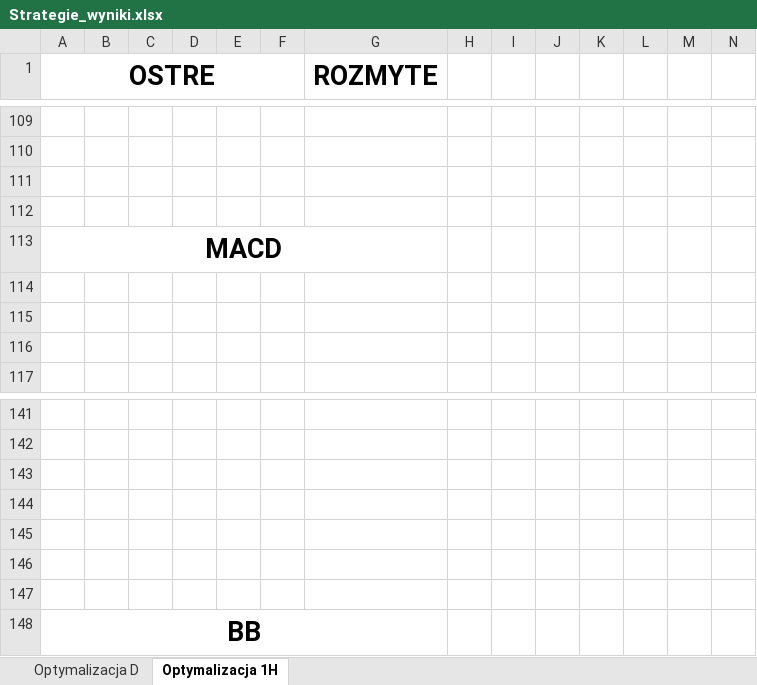
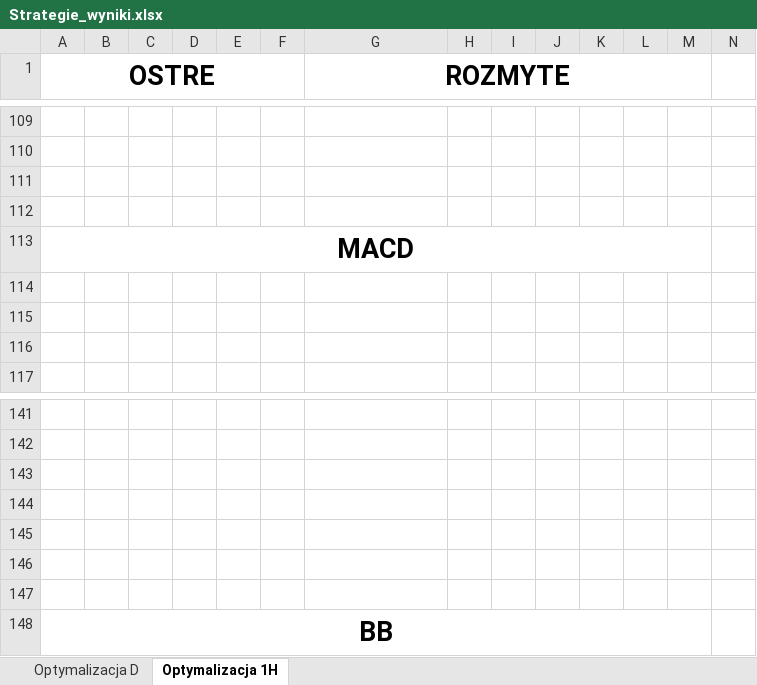
Before and after one commit to kkarolina71/praca_magisterska, an Excel workbook: Strategie_wyniki.xlsx, sheet Optymalizacja 1H, drawn as a sheet; only a part is shown, gaps mark what is left out; values as stored, in another font and other column widths than the file's, no borders; charts and pictures not drawn; removed rows and columns are numbered as before the commit, all else as after; the diff covers the shown part only; the diff names each change by its address in the sheet, - before the commit and + after, or states it on an @@ line.

```diff
--- a/Strategie_wyniki.xlsx (sheet Optymalizacja 1H)
+++ b/Strategie_wyniki.xlsx (sheet Optymalizacja 1H)
-G1:G6 merged
+G1:M6 merged
-A113:G113 merged
+A113:M113 merged
-A148:G148 merged
+A148:M148 merged
```
Also changed, not shown: 3 added rows, 3 removed rows, 2 edited cells and merged cells elsewhere in this sheet, 2 other files.
